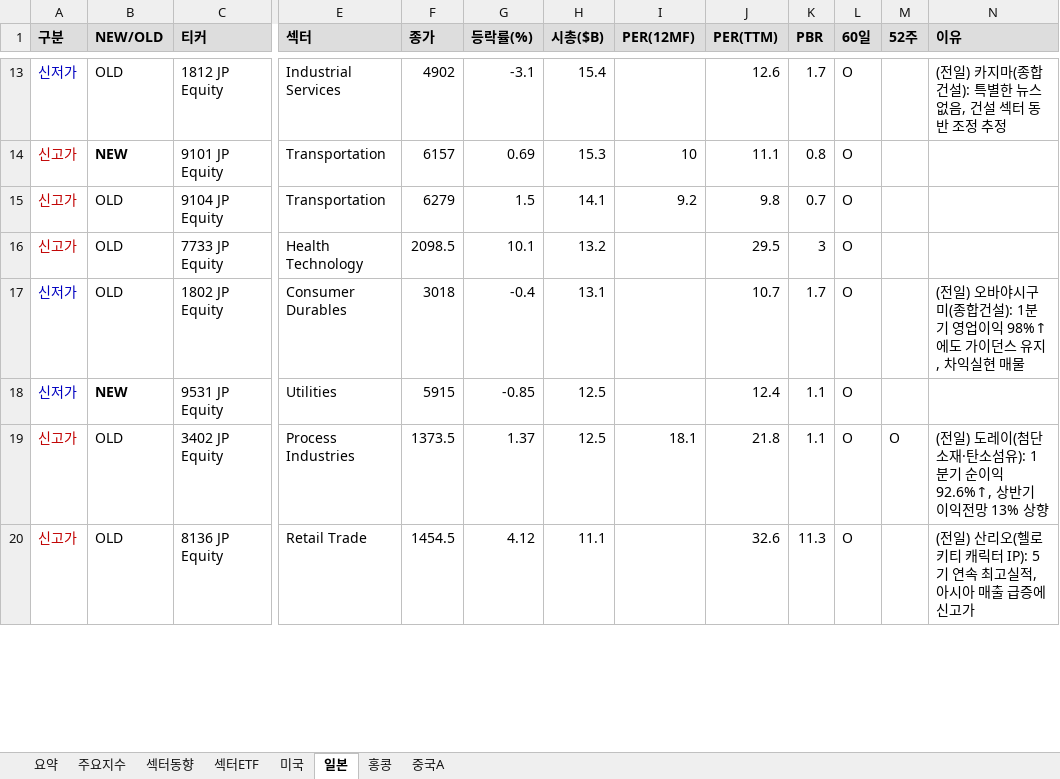
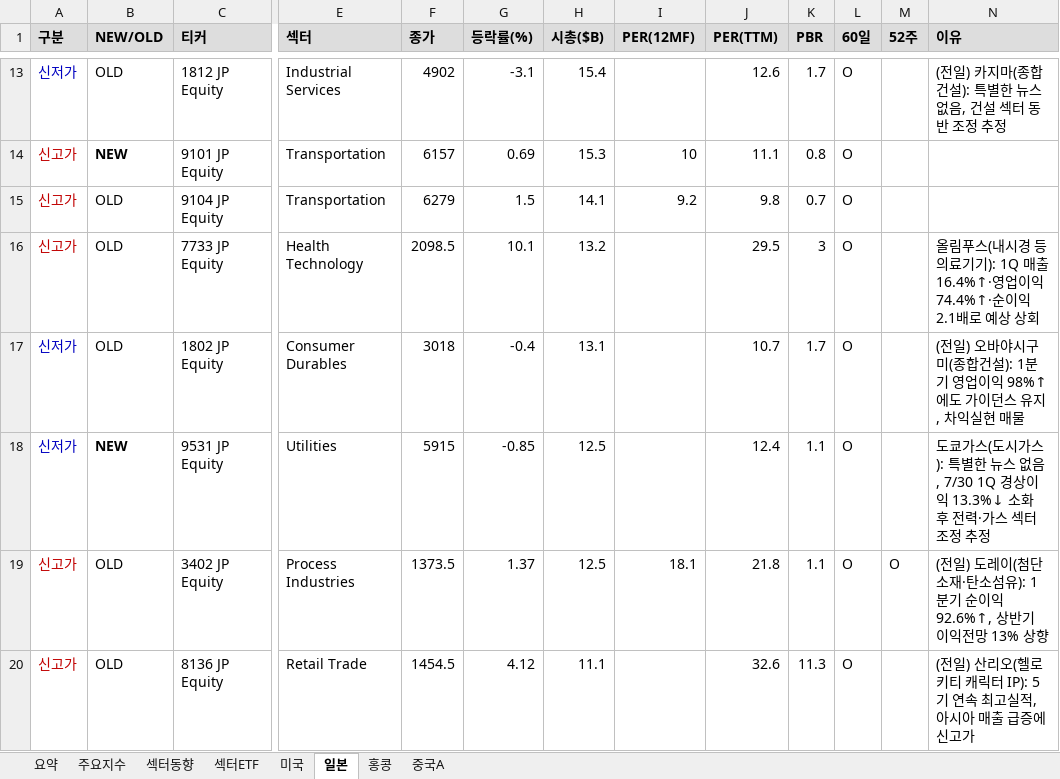
Before and after one commit to cm1n/highlowscreen, an Excel workbook: 신고신저가_20260811.xlsx, sheet 일본, drawn as a sheet; only a part is shown, gaps mark what is left out; values as stored, in another font and other column widths than the file's, no borders; the diff covers the shown part only; the diff names each change by its address in the sheet, - before the commit and + after, or states it on an @@ line.

```diff
--- a/신고신저가_20260811.xlsx (sheet 일본)
+++ b/신고신저가_20260811.xlsx (sheet 일본)
-N16 (이유): (empty)
+N16 (이유): 올림푸스(내시경 등 의료기기): 1Q 매출 16.4%↑·영업이익 74.4%↑·순이익 2.1배로 예상 상회
-N18 (이유): (empty)
+N18 (이유): 도쿄가스(도시가스): 특별한 뉴스 없음, 7/30 1Q 경상이익 13.3%↓ 소화 후 전력·가스 섹터 조정 추정
```
Also changed, not shown: 6 edited cells elsewhere in this sheet, sheet 미국, sheet 요약, sheet 홍콩, sheet 중국A, sheet 섹터ETF, 1 other file.
